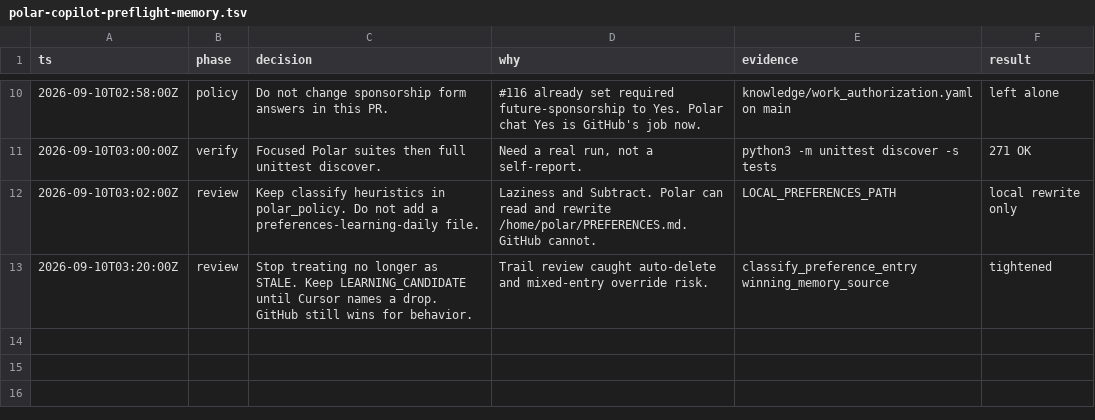
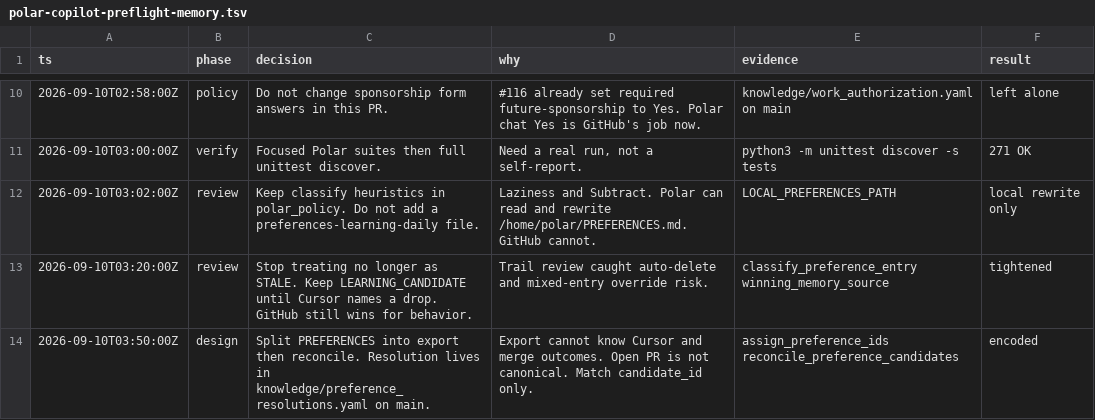
Before and after one commit to JunyiZhou-Conny/job-search-2026-2027-starter, a TSV file: .audit/polar-copilot-preflight-memory.tsv, drawn as a sheet; only a part is shown, gaps mark what is left out.

```diff
--- a/.audit/polar-copilot-preflight-memory.tsv
+++ b/.audit/polar-copilot-preflight-memory.tsv
@@ -13 +13,2 @@ ts	phase	decision	why	evidence	result
 2026-09-10T03:20:00Z	review	Stop treating no longer as STALE. Keep LEARNING_CANDIDATE until Cursor names a drop. GitHub still wins for behavior.	Trail review caught auto-delete and mixed-entry override risk.	classify_preference_entry winning_memory_source	tightened
+2026-09-10T03:50:00Z	design	Split PREFERENCES into export then reconcile. Resolution lives in knowledge/preference_resolutions.yaml on main.	Export cannot know Cursor and merge outcomes. Open PR is not canonical. Match candidate_id only.	assign_preference_ids reconcile_preference_candidates	encoded
```
Also changed, not shown: 21 other files.
